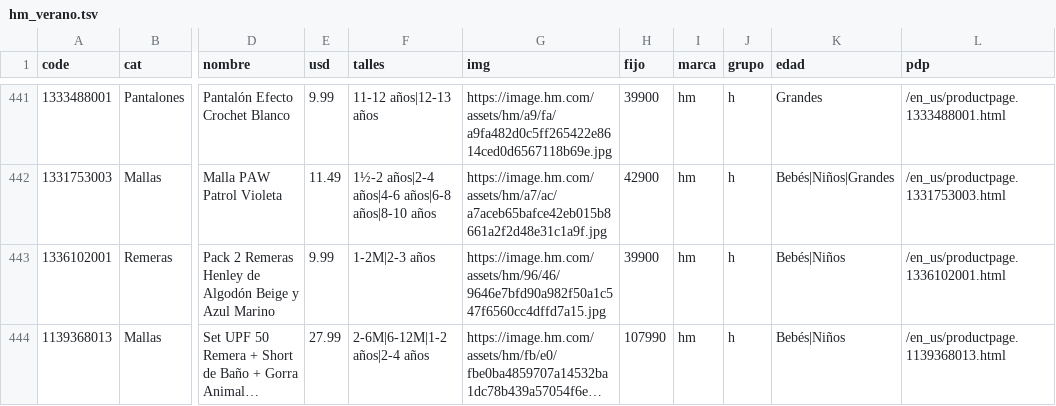
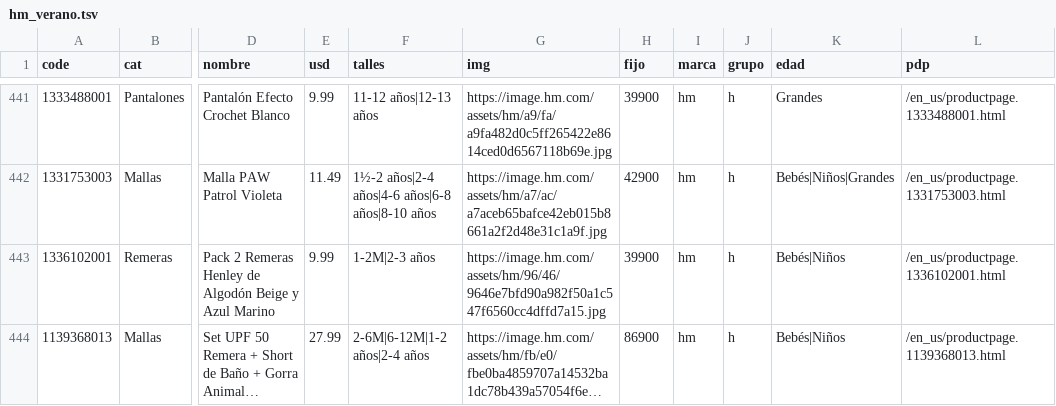
Before and after one commit to pcampodoni-ux/topp-preventa, a TSV file: tools/hm_verano.tsv, drawn as a sheet; only a part is shown, gaps mark what is left out; long unchanged cells end in …; the diff names each change by its address in the sheet, - before the commit and + after, or states it on an @@ line.

```diff
--- a/tools/hm_verano.tsv
+++ b/tools/hm_verano.tsv
-H444 (fijo): 107990
+H444 (fijo): 86900
```
Also changed, not shown: 2 other files.
